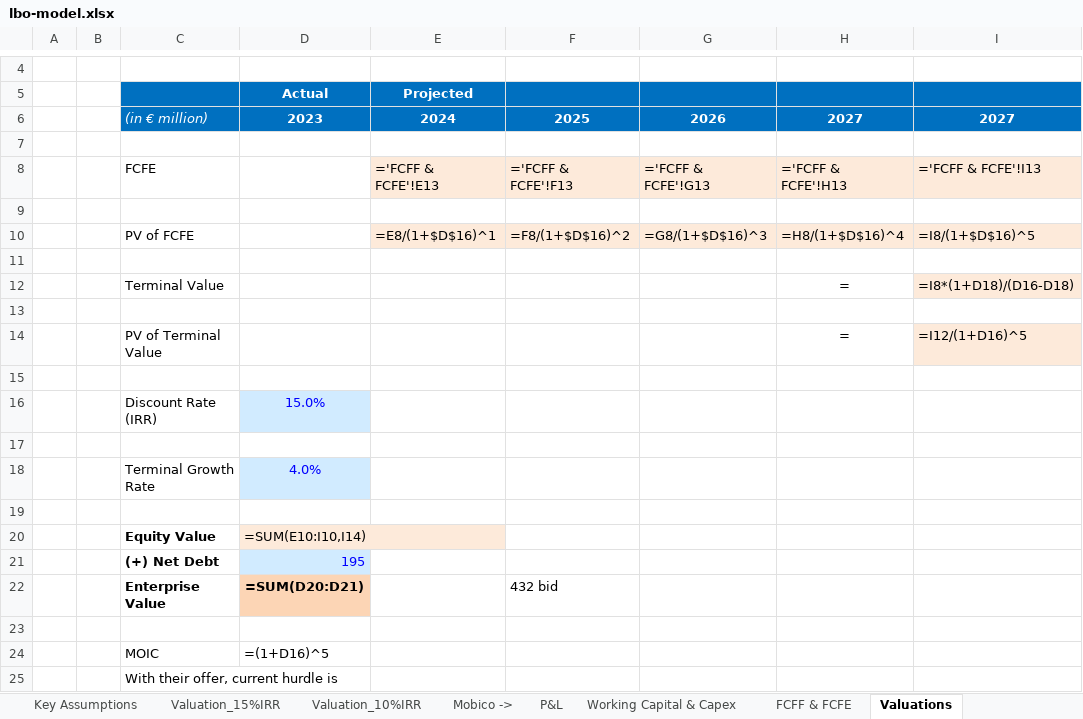
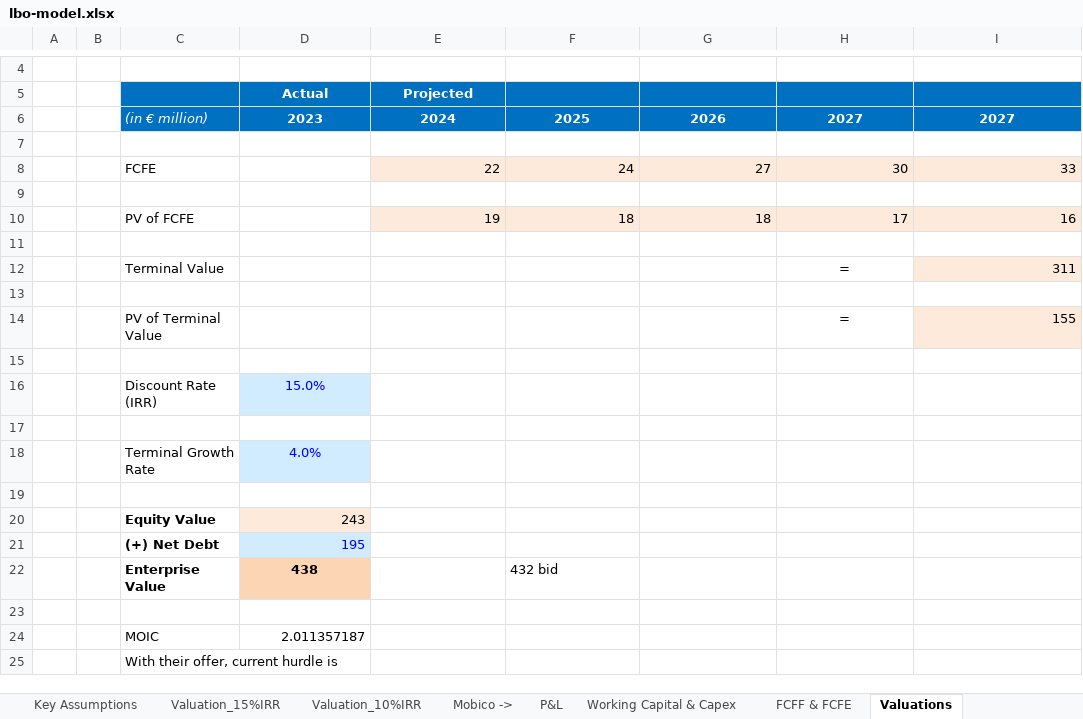
Before and after one commit to hkaresa/Portfolio.kh, an Excel workbook: lbo-model.xlsx, sheet Valuations, drawn as a sheet; only a part is shown, gaps mark what is left out; values as stored, in another font and other column widths than the file's, no borders; formulas without a stored value are shown as written; removed rows and columns are numbered as before the commit, all else as after; the diff names each change by its address in the sheet, - before the commit and + after, or states it on an @@ line.

```diff
--- a/lbo-model.xlsx (sheet Valuations)
+++ b/lbo-model.xlsx (sheet Valuations)
-row 8:  |  | FCFE |  | ='FCFF & FCFE'!E13 | ='FCFF & FCFE'!F13 | ='FCFF & FCFE'!G13 | ='FCFF & FCFE'!H13 | ='FCFF & FCFE'!I13
+row 8:  |  | FCFE |  | 22 | 24 | 27 | 30 | 33
-row 10:  |  | PV of FCFE |  | =E8/(1+$D$16)^1 | =F8/(1+$D$16)^2 | =G8/(1+$D$16)^3 | =H8/(1+$D$16)^4 | =I8/(1+$D$16)^5
+row 10:  |  | PV of FCFE |  | 19 | 18 | 18 | 17 | 16
-I12: =I8*(1+D18)/(D16-D18)
+I12: 311
-I14: =I12/(1+D16)^5
+I14: 155
-D20 (Actual): =SUM(E10:I10,I14)
+D20 (Actual): 243
-D22 (Actual): =SUM(D20:D21)
+D22 (Actual): 438
-D24 (Actual): =(1+D16)^5
+D24 (Actual): 2.011357187
```
Also changed, not shown: sheet Valuation_10%IRR, sheet Valuation_15%IRR, sheet 1. P&L, sheet P&L, sheet 2. Working Capital & Capex, sheet Working Capital & Capex, 4 more sheets, charts or pictures, 2 other files.
